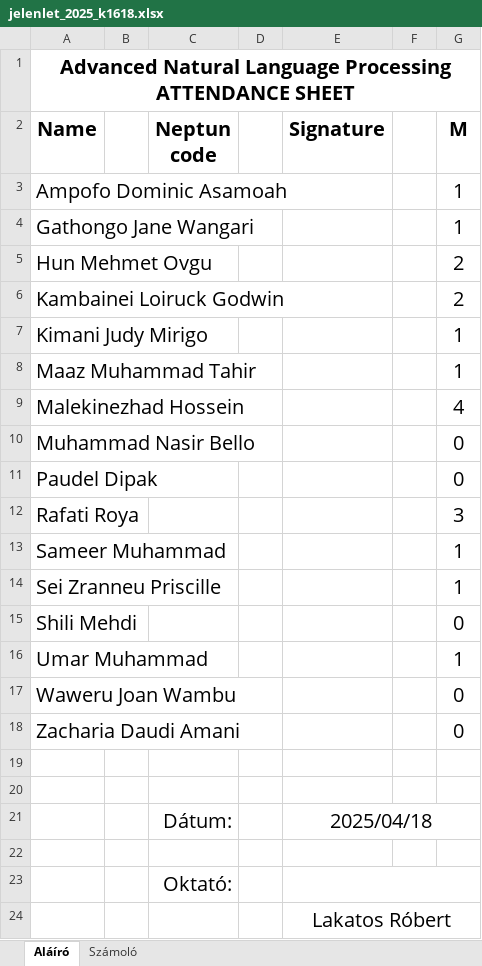
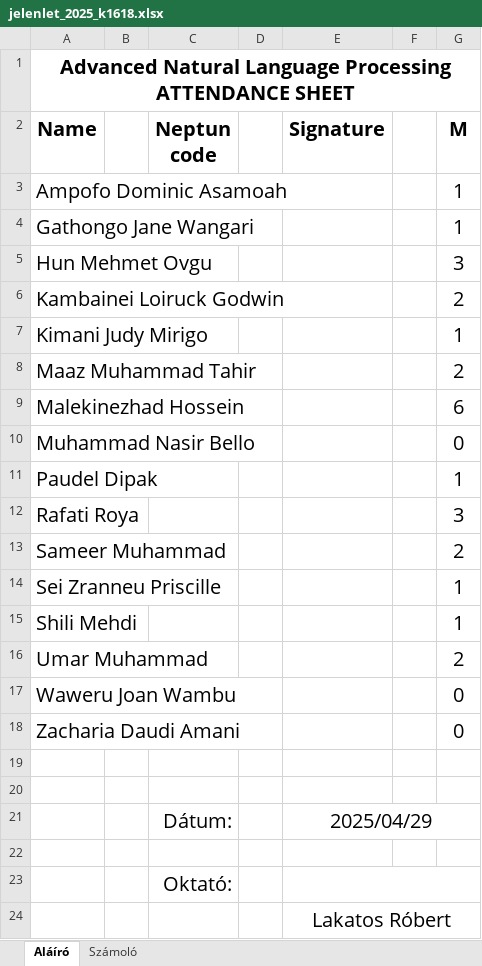
Before and after one commit to robertlakatos/me, an Excel workbook: materials/NLP-A/jelenlet/jelenlet_2025_k1618.xlsx, sheet Aláíró, drawn as a sheet; values as stored, in another font and other column widths than the file's, no borders; the diff names each change by its address in the sheet, - before the commit and + after, or states it on an @@ line.

```diff
--- a/materials/NLP-A/jelenlet/jelenlet_2025_k1618.xlsx (sheet Aláíró)
+++ b/materials/NLP-A/jelenlet/jelenlet_2025_k1618.xlsx (sheet Aláíró)
-G5 (M): 2
+G5 (M): 3
-G8 (M): 1
+G8 (M): 2
-G9 (M): 4
+G9 (M): 6
-G11 (M): 0
+G11 (M): 1
-G13 (M): 1
+G13 (M): 2
-G15 (M): 0
+G15 (M): 1
-G16 (M): 1
+G16 (M): 2
-E21 (Signature): 2025/04/18
+E21 (Signature): 2025/04/29
```
Also changed, not shown: sheet Számoló, materials/AI/jelenlet/jelenlet_2025.xlsx, materials/NLP-A/jelenlet/jelenlet_2025_cs1618.xlsx, 5 other files.
